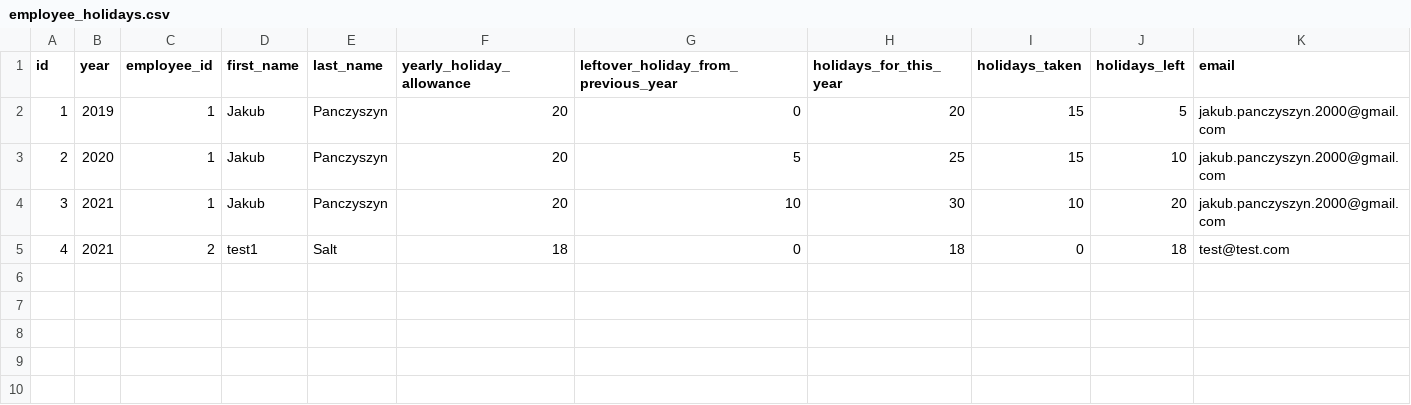
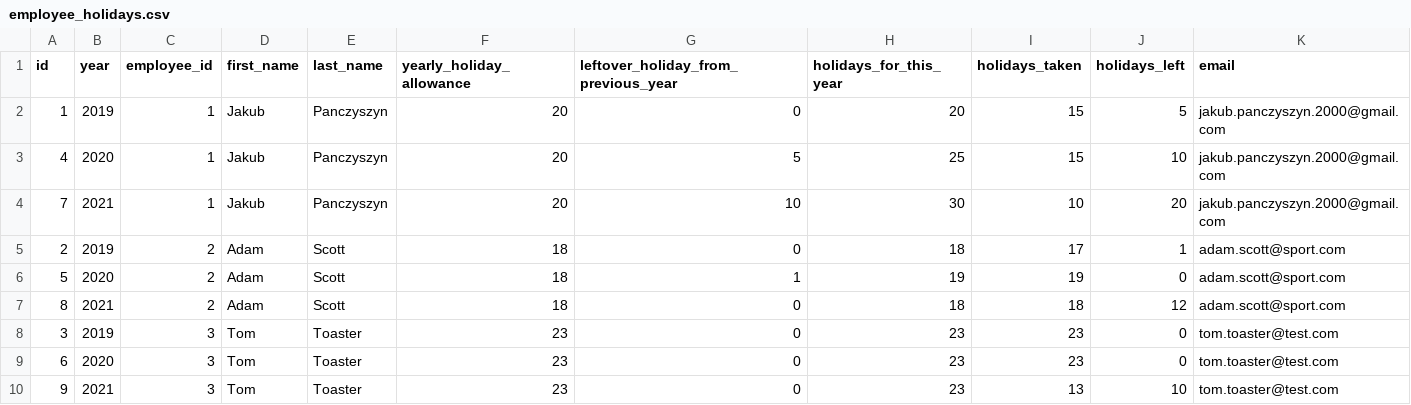
Before and after one commit to ZaTroxPL/SoftwareEngineeringAssignment, a CSV file: employee_holidays.csv, drawn as a sheet.

Commit message:
added sorting to the display table method

```diff
--- a/employee_holidays.csv
+++ b/employee_holidays.csv
@@ -2,4 +2,9 @@ id,year,employee_id,first_name,last_name,yearly_holiday_allowance,leftover_holid
 1,2019,1,Jakub,Panczyszyn,20,0,20,15,5,jakub.panczyszyn.2000@gmail.com
-2,2020,1,Jakub,Panczyszyn,20,5,25,15,10,jakub.panczyszyn.2000@gmail.com
-3,2021,1,Jakub,Panczyszyn,20,10,30,10,20,jakub.panczyszyn.2000@gmail.com
-4,2021,2,test1,Salt,18,0,18,0,18,test@test.com
+4,2020,1,Jakub,Panczyszyn,20,5,25,15,10,jakub.panczyszyn.2000@gmail.com
+7,2021,1,Jakub,Panczyszyn,20,10,30,10,20,jakub.panczyszyn.2000@gmail.com
+2,2019,2,Adam,Scott,18,0,18,17,1,adam.scott@sport.com
+5,2020,2,Adam,Scott,18,1,19,19,0,adam.scott@sport.com
+8,2021,2,Adam,Scott,18,0,18,18,12,adam.scott@sport.com
+3,2019,3,Tom,Toaster,23,0,23,23,0,tom.toaster@test.com
+6,2020,3,Tom,Toaster,23,0,23,23,0,tom.toaster@test.com
+9,2021,3,Tom,Toaster,23,0,23,13,10,tom.toaster@test.com
```
Also changed, not shown: 2 other files.
